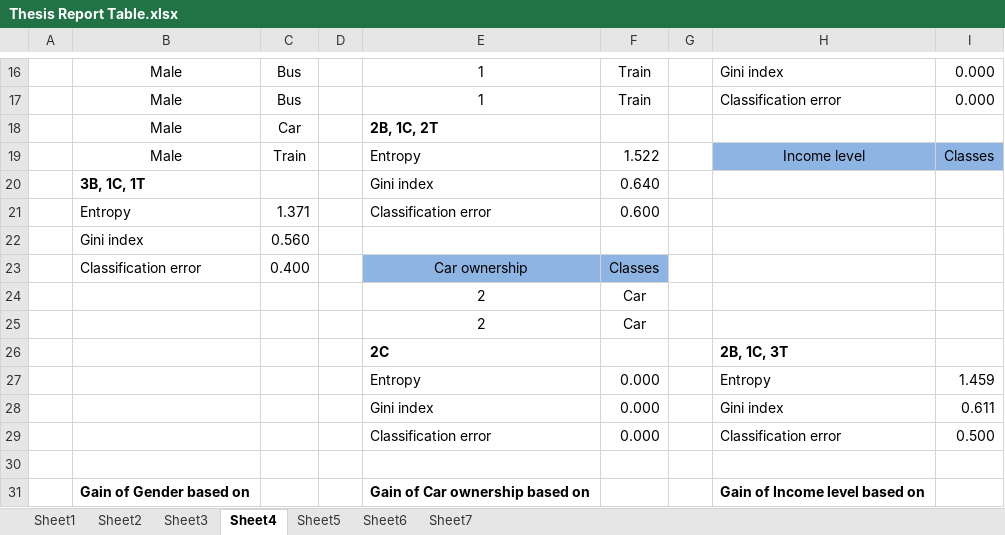
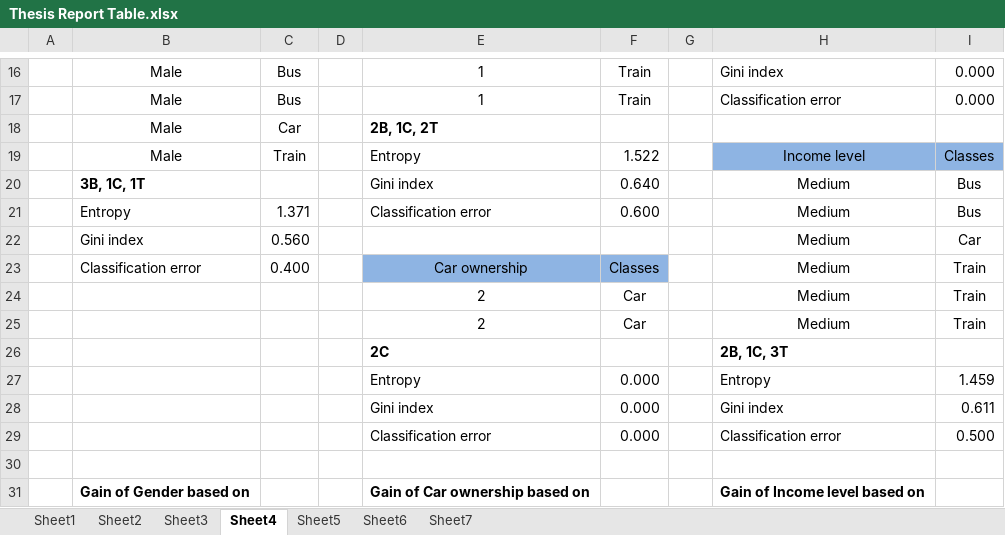
Before and after one commit to khanhduy94/jobzoom, an Excel workbook: Documents/Thesis Report Table.xlsx, sheet Sheet4, drawn as a sheet; only a part is shown, gaps mark what is left out; values as stored, in another font and other column widths than the file's, no borders; the diff names each change by its address in the sheet, - before the commit and + after, or states it on an @@ line.

```diff
--- a/Documents/Thesis Report Table.xlsx (sheet Sheet4)
+++ b/Documents/Thesis Report Table.xlsx (sheet Sheet4)
-H20:H25: (empty)
+H20:H25: Medium
-I20:I21: (empty)
+I20:I21: Bus
-I22: (empty)
+I22: Car
-I23:I25: (empty)
+I23:I25: Train
```
Also changed, not shown: 2 other files.
